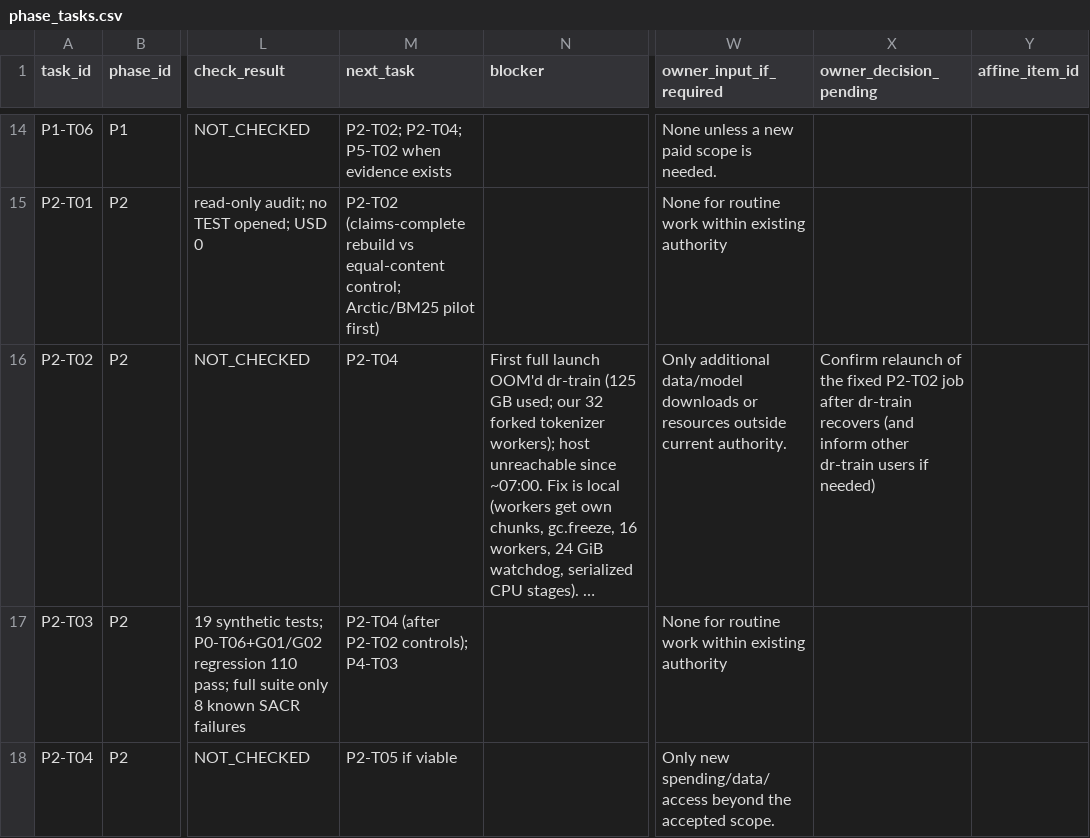
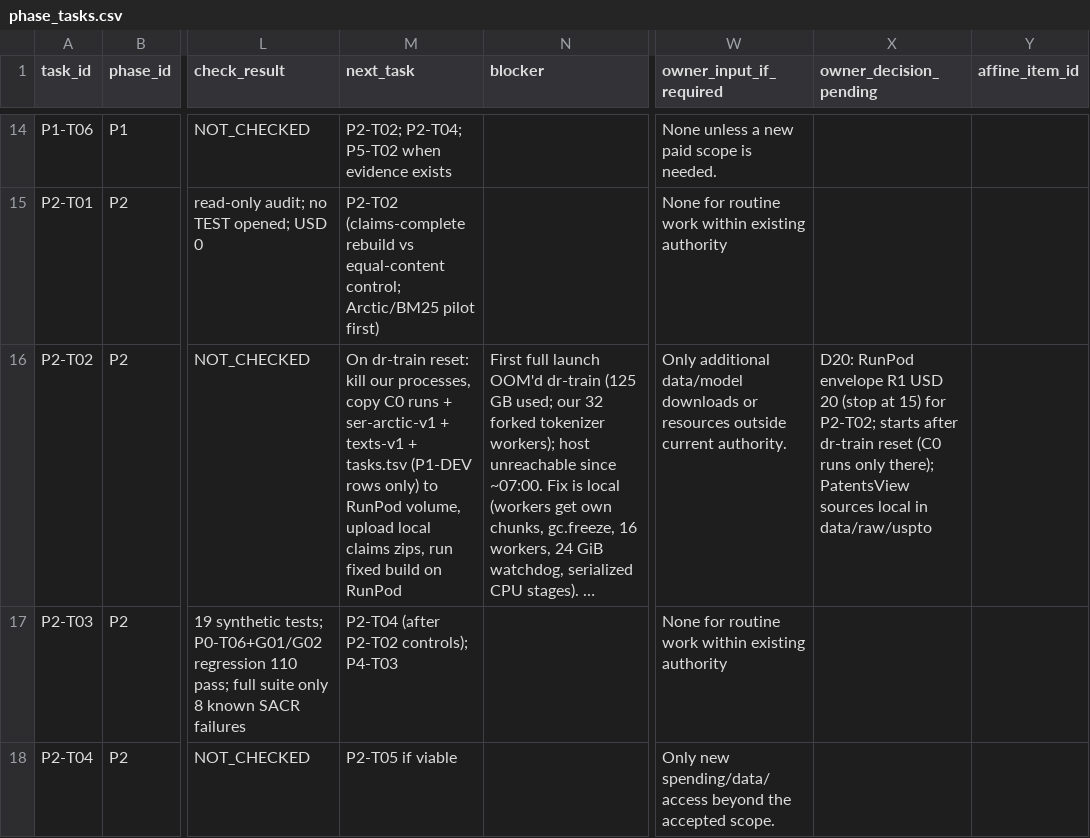
Before and after one commit to siriponsri/patent-to-pilot, a CSV file: docs/tracking/owner-note-22112026/phase_tasks.csv, drawn as a sheet; only a part is shown, gaps mark what is left out; long unchanged cells end in …; the diff names each change by its address in the sheet, - before the commit and + after, or states it on an @@ line.

```diff
--- a/docs/tracking/owner-note-22112026/phase_tasks.csv
+++ b/docs/tracking/owner-note-22112026/phase_tasks.csv
-M16 (next_task): P2-T04
+M16 (next_task): On dr-train reset: kill our processes, copy C0 runs + ser-arctic-v1 + texts-v1 + tasks.tsv (P1-DEV rows only) to RunPod volume, upload local claims zips, run fixed build on RunPod
-X16 (owner_decision_pending): Confirm relaunch of the fixed P2-T02 job after dr-train recovers (and inform other dr-train users if needed)
+X16 (owner_decision_pending): D20: RunPod envelope R1 USD 20 (stop at 15) for P2-T02; starts after dr-train reset (C0 runs only there); PatentsView sources local in data/raw/uspto
```
Also changed, not shown: 6 other files.
